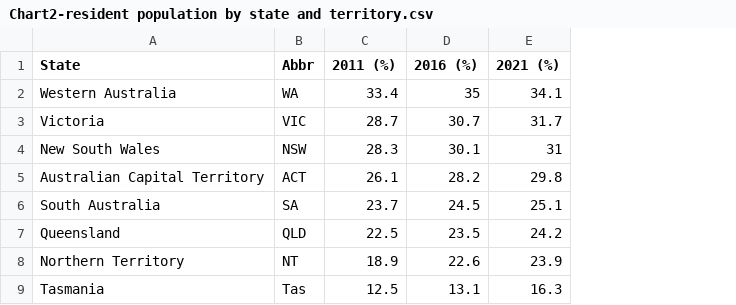
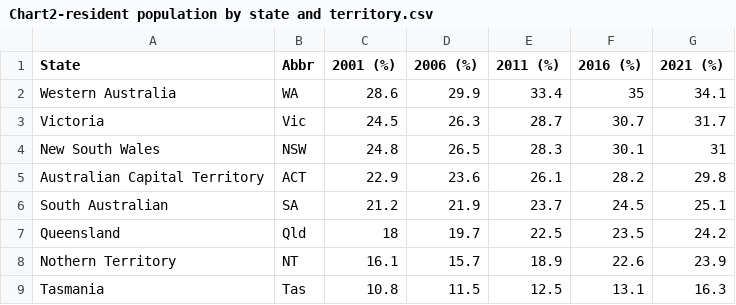
Before and after one commit to nngu0229/FIT2179, a CSV file: data/Chart2-resident population by state and territory.csv, drawn as a sheet; the diff names each change by its address in the sheet, - before the commit and + after, or states it on an @@ line.

Commit message:
Add chart 2

```diff
--- a/data/Chart2-resident population by state and territory.csv
+++ b/data/Chart2-resident population by state and territory.csv
+column C (2001 (%)), rows 2-9: 28.6 | 24.5 | 24.8 | 22.9 | 21.2 | 18 | 16.1 | 10.8
+column D (2006 (%)), rows 2-9: 29.9 | 26.3 | 26.5 | 23.6 | 21.9 | 19.7 | 15.7 | 11.5
-B3 (Abbr): VIC
+B3 (Abbr): Vic
-A6 (State): South Australia
+A6 (State): South Australian
-B7 (Abbr): QLD
+B7 (Abbr): Qld
-A8 (State): Northern Territory
+A8 (State): Nothern Territory
```
